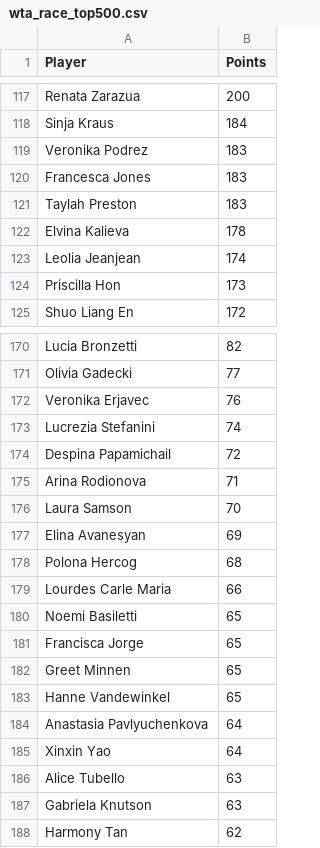
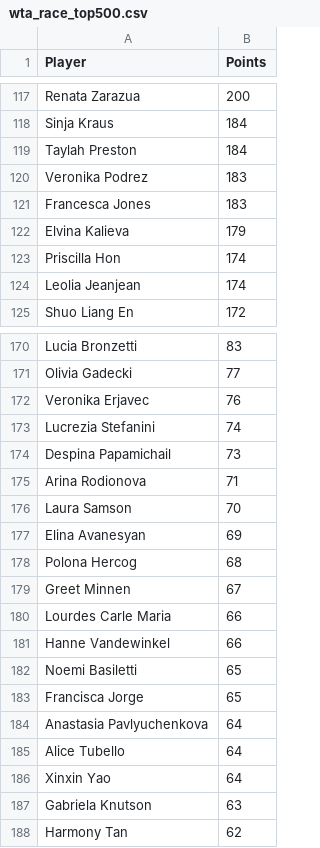
Before and after one commit to peterblum20/ATP-Race-Data, a CSV file: wta_race_top500.csv, drawn as a sheet; only a part is shown, gaps mark what is left out; removed rows and columns are numbered as before the commit, all else as after; the diff covers the shown part only; the diff names each change by its address in the sheet, - before the commit and + after, or states it on an @@ line.

```diff
--- a/wta_race_top500.csv
+++ b/wta_race_top500.csv
+row 119: Taylah Preston | 184
-row 121: Taylah Preston | 183
-B122 (Points): 178
+B122 (Points): 179
+row 123: Priscilla Hon | 174
-row 124: Priscilla Hon | 173
-B170 (Points): 82
+B170 (Points): 83
-B174 (Points): 72
+B174 (Points): 73
+row 179: Greet Minnen | 67
+row 181: Hanne Vandewinkel | 66
-row 182: Greet Minnen | 65
-row 183: Hanne Vandewinkel | 65
+row 185: Alice Tubello | 64
-row 186: Alice Tubello | 63
```
Also changed, not shown: 29 added rows, 29 removed rows and 25 edited cells elsewhere in this file.
